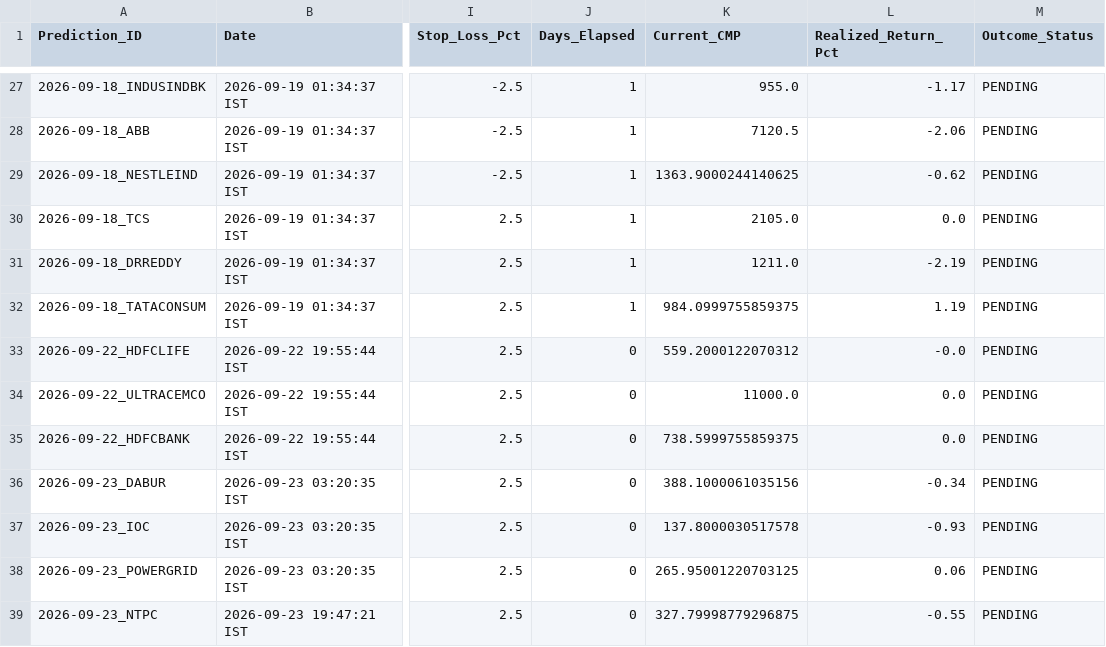
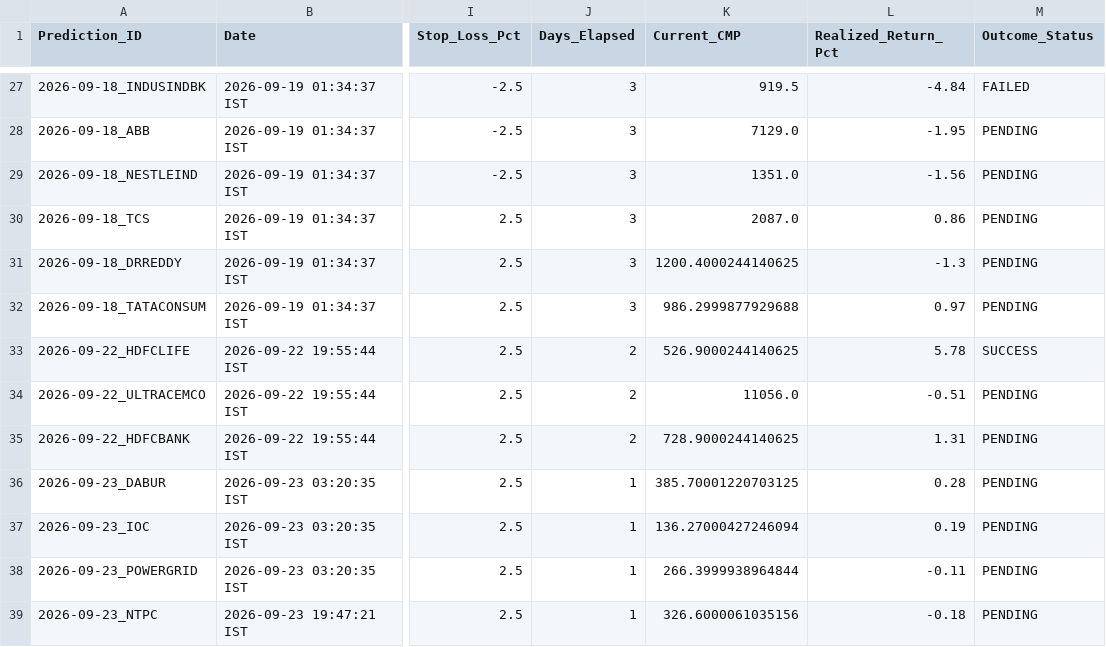
Before and after one commit to purntripathi-cmd/catalyst-pulse-pro, a CSV file: catalyst_prediction_ledger.csv, drawn as a sheet; only a part is shown, gaps mark what is left out; the diff covers the shown part only; the diff names each change by its address in the sheet, - before the commit and + after, or states it on an @@ line.

```diff
--- a/catalyst_prediction_ledger.csv
+++ b/catalyst_prediction_ledger.csv
-J27:J32 (Days_Elapsed): 1
+J27:J32 (Days_Elapsed): 3
-K27 (Current_CMP): 955.0
+K27 (Current_CMP): 919.5
-L27 (Realized_Return_Pct): -1.17
+L27 (Realized_Return_Pct): -4.84
-M27 (Outcome_Status): PENDING
+M27 (Outcome_Status): FAILED
-K28 (Current_CMP): 7120.5
+K28 (Current_CMP): 7129.0
-L28 (Realized_Return_Pct): -2.06
+L28 (Realized_Return_Pct): -1.95
-K29 (Current_CMP): 1363.9000244140625
+K29 (Current_CMP): 1351.0
-L29 (Realized_Return_Pct): -0.62
+L29 (Realized_Return_Pct): -1.56
-K30 (Current_CMP): 2105.0
+K30 (Current_CMP): 2087.0
-L30 (Realized_Return_Pct): 0.0
+L30 (Realized_Return_Pct): 0.86
-K31 (Current_CMP): 1211.0
+K31 (Current_CMP): 1200.4000244140625
-L31 (Realized_Return_Pct): -2.19
+L31 (Realized_Return_Pct): -1.3
-K32 (Current_CMP): 984.0999755859375
+K32 (Current_CMP): 986.2999877929688
-L32 (Realized_Return_Pct): 1.19
+L32 (Realized_Return_Pct): 0.97
-J33:J35 (Days_Elapsed): 0
+J33:J35 (Days_Elapsed): 2
-K33 (Current_CMP): 559.2000122070312
+K33 (Current_CMP): 526.9000244140625
-L33 (Realized_Return_Pct): -0.0
+L33 (Realized_Return_Pct): 5.78
-M33 (Outcome_Status): PENDING
+M33 (Outcome_Status): SUCCESS
-K34 (Current_CMP): 11000.0
+K34 (Current_CMP): 11056.0
-L34 (Realized_Return_Pct): 0.0
+L34 (Realized_Return_Pct): -0.51
-K35 (Current_CMP): 738.5999755859375
+K35 (Current_CMP): 728.9000244140625
-L35 (Realized_Return_Pct): 0.0
+L35 (Realized_Return_Pct): 1.31
-J36:J39 (Days_Elapsed): 0
+J36:J39 (Days_Elapsed): 1
-K36 (Current_CMP): 388.1000061035156
+K36 (Current_CMP): 385.70001220703125
-L36 (Realized_Return_Pct): -0.34
+L36 (Realized_Return_Pct): 0.28
-K37 (Current_CMP): 137.8000030517578
+K37 (Current_CMP): 136.27000427246094
-L37 (Realized_Return_Pct): -0.93
+L37 (Realized_Return_Pct): 0.19
-K38 (Current_CMP): 265.95001220703125
+K38 (Current_CMP): 266.3999938964844
-L38 (Realized_Return_Pct): 0.06
+L38 (Realized_Return_Pct): -0.11
-K39 (Current_CMP): 327.79998779296875
+K39 (Current_CMP): 326.6000061035156
-L39 (Realized_Return_Pct): -0.55
+L39 (Realized_Return_Pct): -0.18
```
Also changed, not shown: 3 added rows and 43 edited cells elsewhere in this file.
